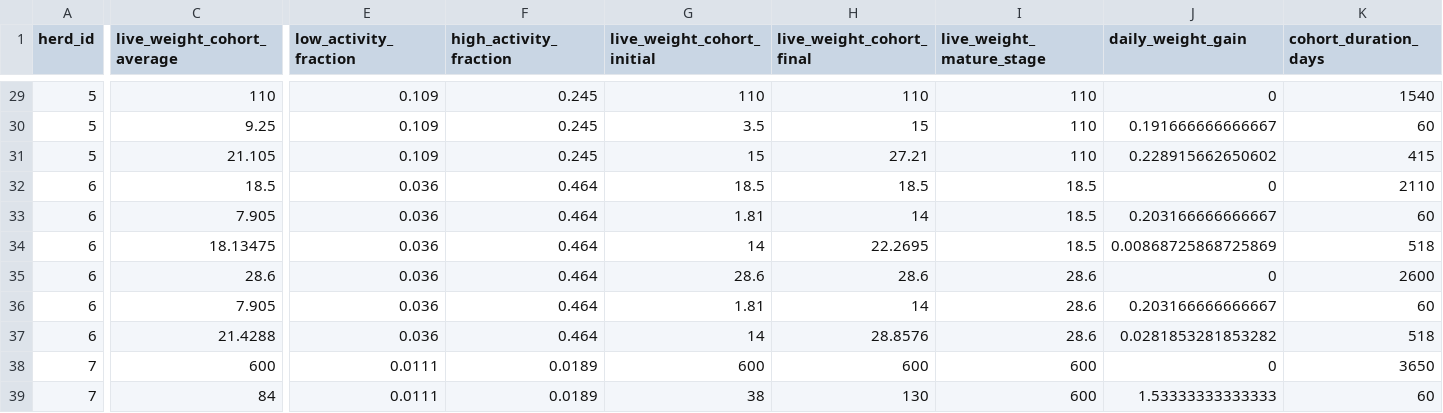
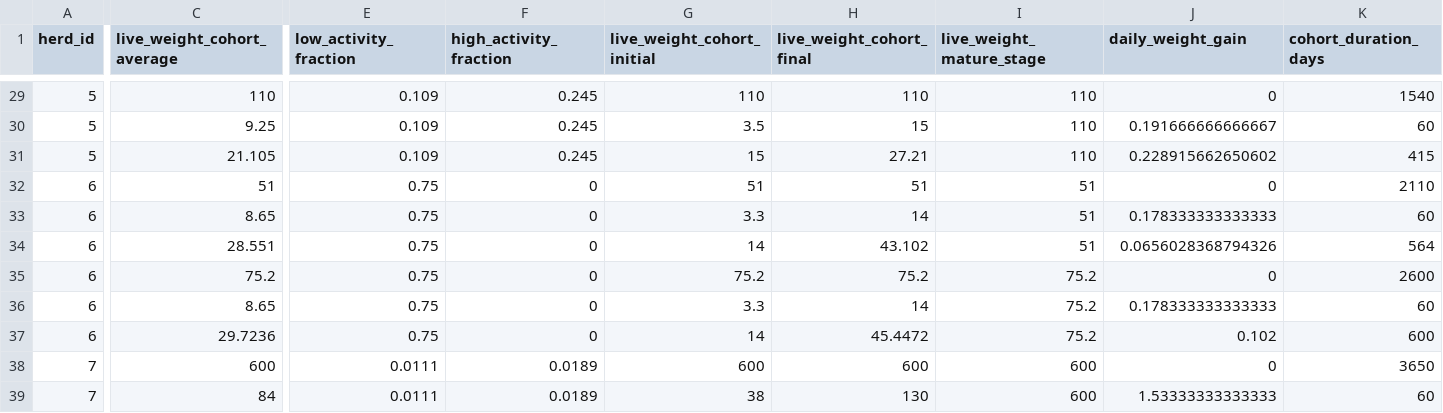
Before and after one commit to un-fao/GLEAM, a CSV file: inst/extdata/run_modules_examples/metabolic_energy_req_input_chrt_data.csv, drawn as a sheet; only a part is shown, gaps mark what is left out; the diff names each change by its address in the sheet, - before the commit and + after, or states it on an @@ line.

```diff
--- a/inst/extdata/run_modules_examples/metabolic_energy_req_input_chrt_data.csv
+++ b/inst/extdata/run_modules_examples/metabolic_energy_req_input_chrt_data.csv
-C32 (live_weight_cohort_average): 18.5
+C32 (live_weight_cohort_average): 51
-E32:E37 (low_activity_fraction): 0.036
+E32:E37 (low_activity_fraction): 0.75
-F32:F37 (high_activity_fraction): 0.464
+F32:F37 (high_activity_fraction): 0
-G32 (live_weight_cohort_initial): 18.5
+G32 (live_weight_cohort_initial): 51
-H32 (live_weight_cohort_final): 18.5
+H32 (live_weight_cohort_final): 51
-I32:I34 (live_weight_mature_stage): 18.5
+I32:I34 (live_weight_mature_stage): 51
-C33 (live_weight_cohort_average): 7.905
+C33 (live_weight_cohort_average): 8.65
-G33 (live_weight_cohort_initial): 1.81
+G33 (live_weight_cohort_initial): 3.3
-J33 (daily_weight_gain): 0.203166666666667
+J33 (daily_weight_gain): 0.178333333333333
-C34 (live_weight_cohort_average): 18.13475
+C34 (live_weight_cohort_average): 28.551
-H34 (live_weight_cohort_final): 22.2695
+H34 (live_weight_cohort_final): 43.102
-J34 (daily_weight_gain): 0.00868725868725869
+J34 (daily_weight_gain): 0.0656028368794326
-K34 (cohort_duration_days): 518
+K34 (cohort_duration_days): 564
-C35 (live_weight_cohort_average): 28.6
+C35 (live_weight_cohort_average): 75.2
-G35 (live_weight_cohort_initial): 28.6
+G35 (live_weight_cohort_initial): 75.2
-H35 (live_weight_cohort_final): 28.6
+H35 (live_weight_cohort_final): 75.2
-I35:I37 (live_weight_mature_stage): 28.6
+I35:I37 (live_weight_mature_stage): 75.2
-C36 (live_weight_cohort_average): 7.905
+C36 (live_weight_cohort_average): 8.65
-G36 (live_weight_cohort_initial): 1.81
+G36 (live_weight_cohort_initial): 3.3
-J36 (daily_weight_gain): 0.203166666666667
+J36 (daily_weight_gain): 0.178333333333333
-C37 (live_weight_cohort_average): 21.4288
+C37 (live_weight_cohort_average): 29.7236
-H37 (live_weight_cohort_final): 28.8576
+H37 (live_weight_cohort_final): 45.4472
-J37 (daily_weight_gain): 0.0281853281853282
+J37 (daily_weight_gain): 0.102
-K37 (cohort_duration_days): 518
+K37 (cohort_duration_days): 600
```
Also changed, not shown: inst/extdata/run_gleam_examples/master_chrt_lvl_structure_data.csv, inst/extdata/run_modules_examples/aggregation_allocation_input_data.csv, 16 other files.
